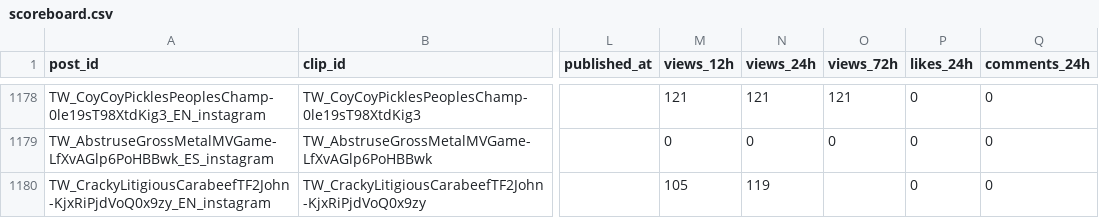
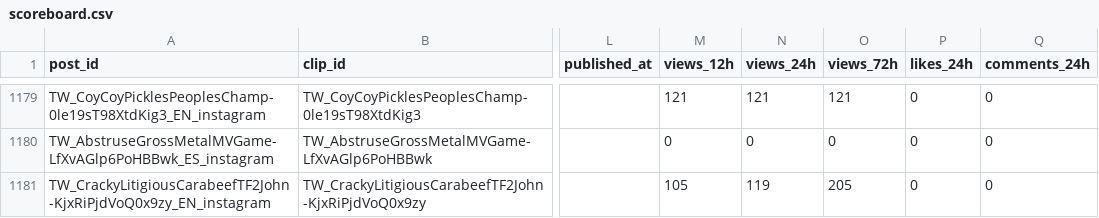
Before and after one commit to ty2mcdwdhw-hash/okx-proxy, a CSV file: GTA6_AUTO_CLIPPER/scoreboard.csv, drawn as a sheet; only a part is shown, gaps mark what is left out; addresses are those after the commit; the diff covers the shown part only; the diff names each change by its address in the sheet, - before the commit and + after, or states it on an @@ line.

```diff
--- a/GTA6_AUTO_CLIPPER/scoreboard.csv
+++ b/GTA6_AUTO_CLIPPER/scoreboard.csv
-O1181 (views_72h): (empty)
+O1181 (views_72h): 205
```
Also changed, not shown: 1 added row, 1 moved row and 10 edited cells elsewhere in this file, 51 other files.
